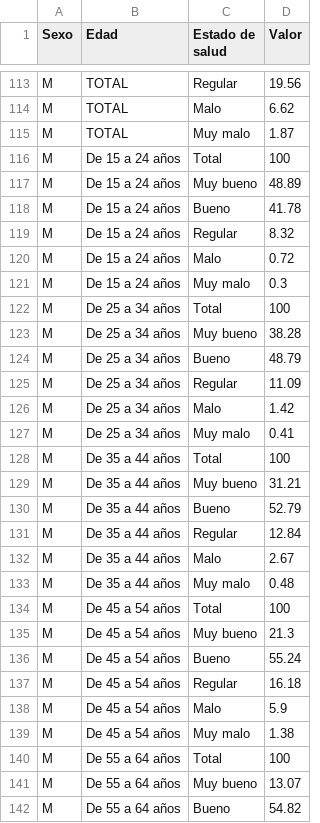
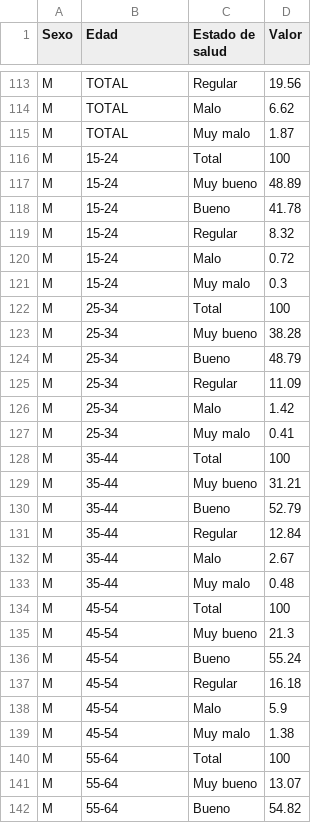
Before and after one commit to EnvejecimientoEnRed/informe_perfil_mayores_2022_salud_2_11, a CSV file: data/edades_quinquenales_salud_percibida_v2.csv, drawn as a sheet; only a part is shown, gaps mark what is left out; the diff covers the shown part only.

```diff
--- a/data/edades_quinquenales_salud_percibida_v2.csv
+++ b/data/edades_quinquenales_salud_percibida_v2.csv
@@ -115,28 +115,28 @@ M,TOTAL,Malo,6.62
 M,TOTAL,Muy malo,1.87
-M,De 15 a 24 años,Total,100
-M,De 15 a 24 años,Muy bueno,48.89
-M,De 15 a 24 años,Bueno,41.78
-M,De 15 a 24 años,Regular,8.32
-M,De 15 a 24 años,Malo,0.72
-M,De 15 a 24 años,Muy malo,0.3
-M,De 25 a 34 años,Total,100
-M,De 25 a 34 años,Muy bueno,38.28
-M,De 25 a 34 años,Bueno,48.79
-M,De 25 a 34 años,Regular,11.09
-M,De 25 a 34 años,Malo,1.42
-M,De 25 a 34 años,Muy malo,0.41
-M,De 35 a 44 años,Total,100
-M,De 35 a 44 años,Muy bueno,31.21
-M,De 35 a 44 años,Bueno,52.79
-M,De 35 a 44 años,Regular,12.84
-M,De 35 a 44 años,Malo,2.67
-M,De 35 a 44 años,Muy malo,0.48
-M,De 45 a 54 años,Total,100
-M,De 45 a 54 años,Muy bueno,21.3
-M,De 45 a 54 años,Bueno,55.24
-M,De 45 a 54 años,Regular,16.18
-M,De 45 a 54 años,Malo,5.9
-M,De 45 a 54 años,Muy malo,1.38
-M,De 55 a 64 años,Total,100
-M,De 55 a 64 años,Muy bueno,13.07
-M,De 55 a 64 años,Bueno,54.82
+M,15-24,Total,100
+M,15-24,Muy bueno,48.89
+M,15-24,Bueno,41.78
+M,15-24,Regular,8.32
+M,15-24,Malo,0.72
+M,15-24,Muy malo,0.3
+M,25-34,Total,100
+M,25-34,Muy bueno,38.28
+M,25-34,Bueno,48.79
+M,25-34,Regular,11.09
+M,25-34,Malo,1.42
+M,25-34,Muy malo,0.41
+M,35-44,Total,100
+M,35-44,Muy bueno,31.21
+M,35-44,Bueno,52.79
+M,35-44,Regular,12.84
+M,35-44,Malo,2.67
+M,35-44,Muy malo,0.48
+M,45-54,Total,100
+M,45-54,Muy bueno,21.3
+M,45-54,Bueno,55.24
+M,45-54,Regular,16.18
+M,45-54,Malo,5.9
+M,45-54,Muy malo,1.38
+M,55-64,Total,100
+M,55-64,Muy bueno,13.07
+M,55-64,Bueno,54.82
```
Also changed, not shown: 117 edited cells elsewhere in this file, 10 other files.
